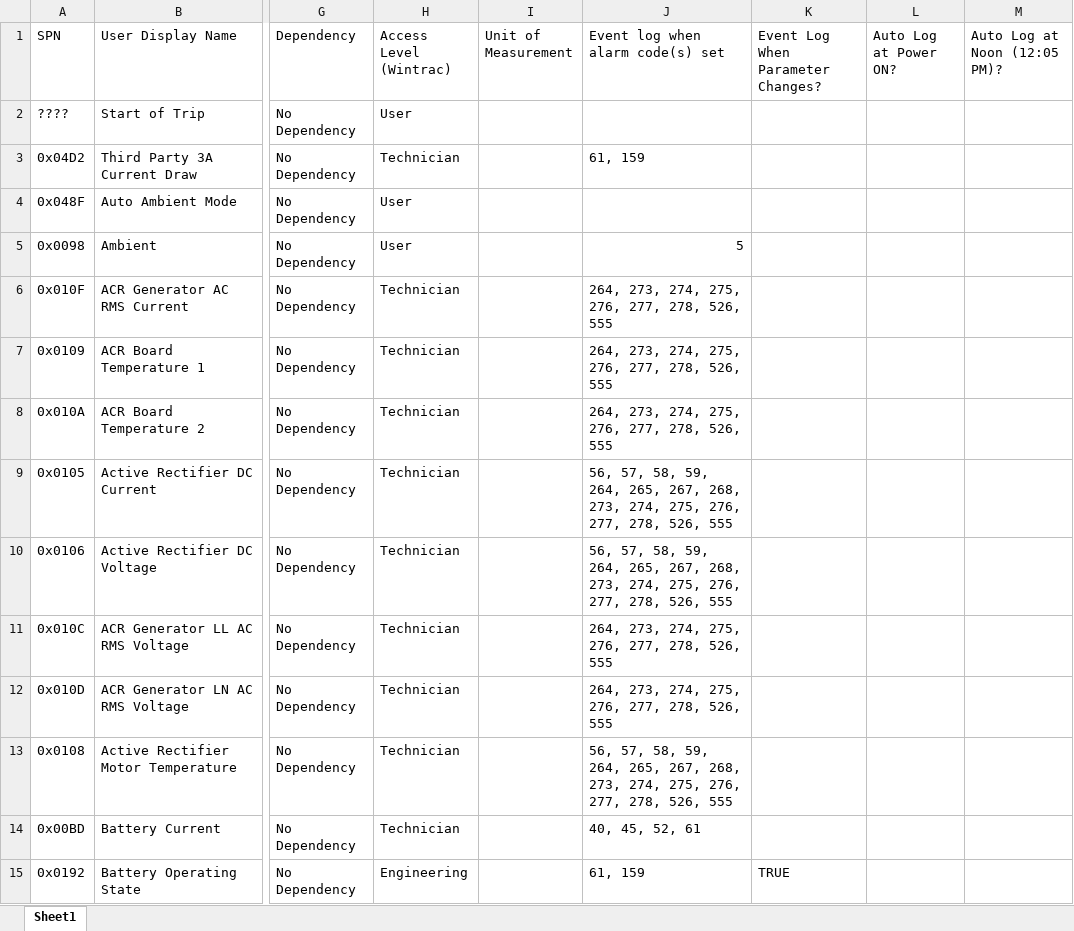
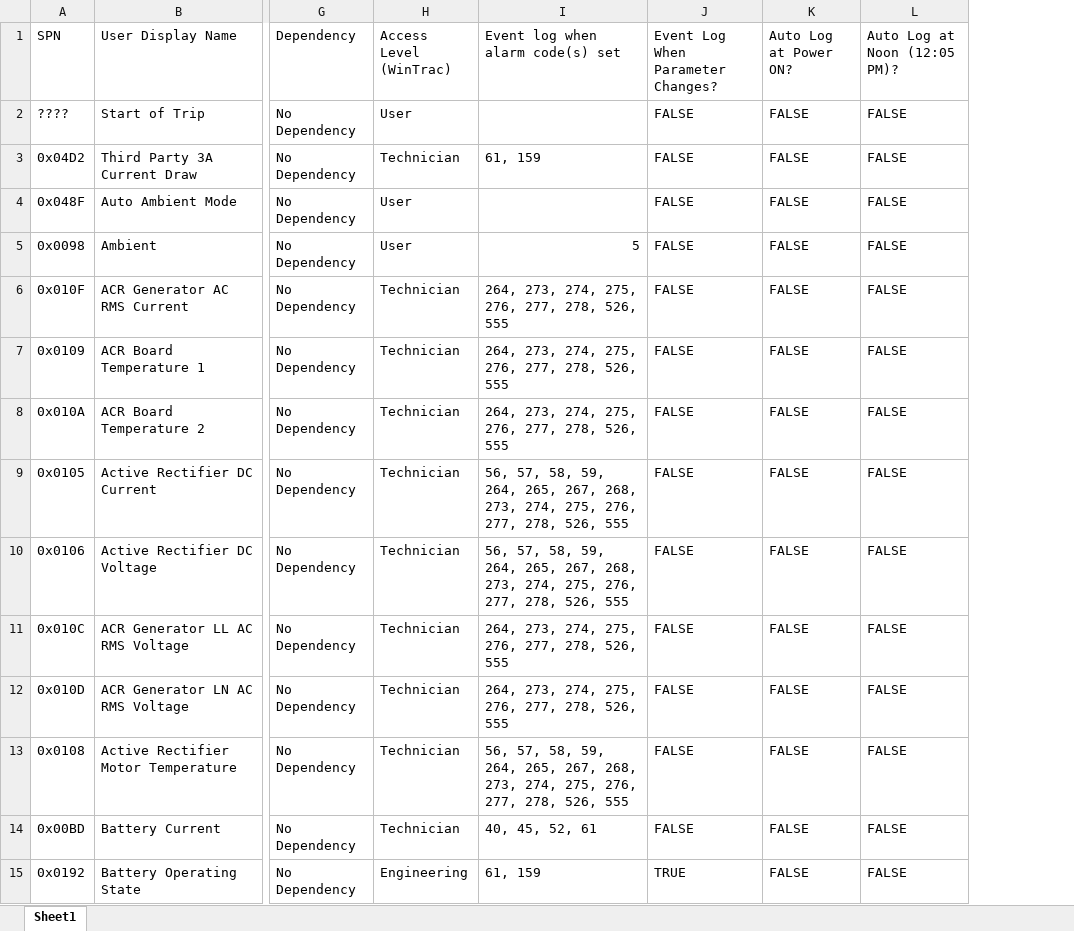
Before and after one commit to TK-SControl-Inten25/complete-pandas-tutorial, an Excel workbook: SWTest/Outputs/Finalists/Navigator_Analysis_Final.xlsx, sheet Sheet1, drawn as a sheet; only a part is shown, gaps mark what is left out; values as stored, in another font and other column widths than the file's, no cell formats; removed rows and columns are numbered as before the commit, all else as after; the diff covers the shown part only; the diff names each change by its address in the sheet, - before the commit and + after, or states it on an @@ line.

Commit message:
Update: Completed fill in the "No Dependency" in the Dependency column for Nebula and DEET.
Next: Merge them and try to consolidate again to see if it yield better result.

```diff
--- a/SWTest/Outputs/Finalists/Navigator_Analysis_Final.xlsx (sheet Sheet1)
+++ b/SWTest/Outputs/Finalists/Navigator_Analysis_Final.xlsx (sheet Sheet1)
-column I (Unit of Measurement), empty
-H1: Access Level (Wintrac)
+H1: Access Level (WinTrac)
-J2:J14: (empty)
+J2:J14: FALSE
-K2:K15 (Auto Log at Power ON?): (empty)
+K2:K15 (Auto Log at Power ON?): FALSE
-L2:L15 (Auto Log at Noon (12:05 PM)?): (empty)
+L2:L15 (Auto Log at Noon (12:05 PM)?): FALSE
```
Also changed, not shown: 223 edited cells elsewhere in this sheet, cell formats, SWTest/DEET.xlsx, SWTest/Outputs/Finalists/AMT_Analysis_Final.xlsx, 16 other files.
